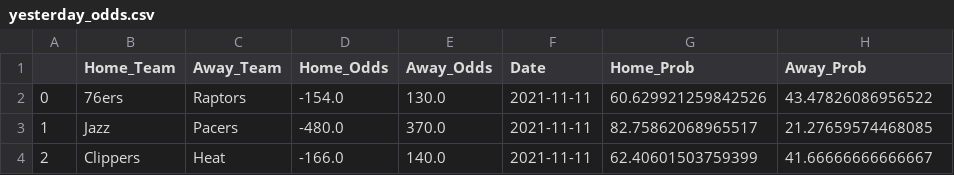
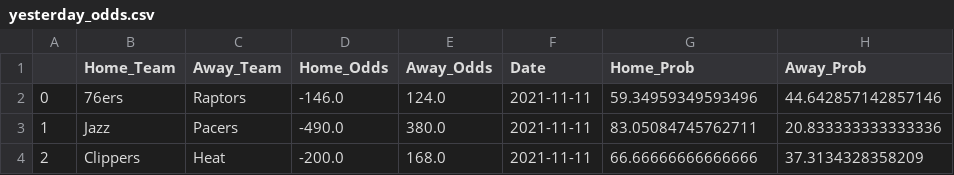
Before and after one commit to hsinger24/NBA-betting, a CSV file: current_season_data/yesterday_odds.csv, drawn as a sheet.

```diff
--- a/current_season_data/yesterday_odds.csv
+++ b/current_season_data/yesterday_odds.csv
@@ -1,4 +1,4 @@
 ,Home_Team,Away_Team,Home_Odds,Away_Odds,Date,Home_Prob,Away_Prob
-0,76ers,Raptors,-154.0,130.0,2021-11-11,60.629921259842526,43.47826086956522
-1,Jazz,Pacers,-480.0,370.0,2021-11-11,82.75862068965517,21.27659574468085
-2,Clippers,Heat,-166.0,140.0,2021-11-11,62.40601503759399,41.66666666666667
+0,76ers,Raptors,-146.0,124.0,2021-11-11,59.34959349593496,44.642857142857146
+1,Jazz,Pacers,-490.0,380.0,2021-11-11,83.05084745762711,20.833333333333336
+2,Clippers,Heat,-200.0,168.0,2021-11-11,66.66666666666666,37.3134328358209
```
Also changed, not shown: 4 other files.
